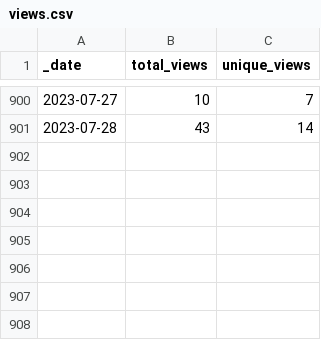
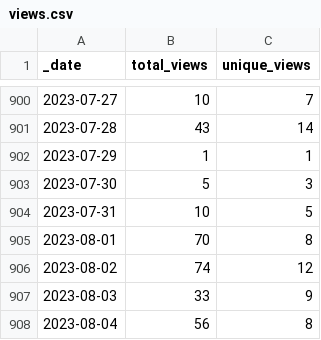
Before and after one commit to microsoft/PartnerResources, a CSV file: traffic/views.csv, drawn as a sheet; only a part is shown, gaps mark what is left out; the diff names each change by its address in the sheet, - before the commit and + after, or states it on an @@ line.

Commit message:
GitHub traffic

```diff
--- a/traffic/views.csv
+++ b/traffic/views.csv
+row 902: 2023-07-29 | 1 | 1
+row 903: 2023-07-30 | 5 | 3
+row 904: 2023-07-31 | 10 | 5
+row 905: 2023-08-01 | 70 | 8
+row 906: 2023-08-02 | 74 | 12
+row 907: 2023-08-03 | 33 | 9
+row 908: 2023-08-04 | 56 | 8
```
Also changed, not shown: traffic/clones.csv, 1 other file.
